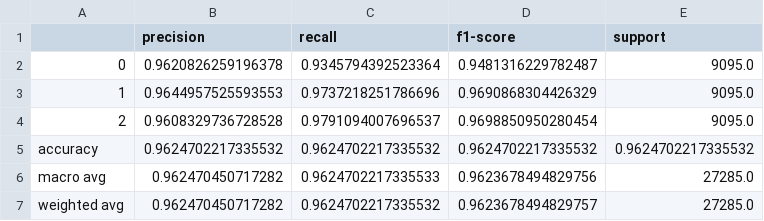
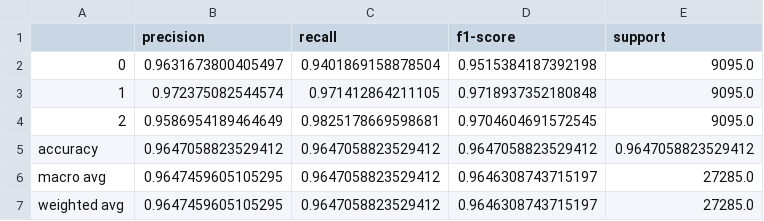
Before and after one commit to adithyagowda29/CANLP, a CSV file: results/DNN Report Char.csv, drawn as a sheet.

```diff
--- a/results/DNN Report Char.csv
+++ b/results/DNN Report Char.csv
@@ -1,7 +1,7 @@
 ,precision,recall,f1-score,support
-0,0.9620826259196378,0.9345794392523364,0.9481316229782487,9095.0
-1,0.9644957525593553,0.9737218251786696,0.9690868304426329,9095.0
-2,0.9608329736728528,0.9791094007696537,0.9698850950280454,9095.0
-accuracy,0.9624702217335532,0.9624702217335532,0.9624702217335532,0.9624702217335532
-macro avg,0.962470450717282,0.9624702217335533,0.9623678494829756,27285.0
-weighted avg,0.962470450717282,0.9624702217335532,0.9623678494829757,27285.0
+0,0.9631673800405497,0.9401869158878504,0.9515384187392198,9095.0
+1,0.972375082544574,0.971412864211105,0.9718937352180848,9095.0
+2,0.9586954189464649,0.9825178669598681,0.9704604691572545,9095.0
+accuracy,0.9647058823529412,0.9647058823529412,0.9647058823529412,0.9647058823529412
+macro avg,0.9647459605105295,0.9647058823529412,0.9646308743715197,27285.0
+weighted avg,0.9647459605105295,0.9647058823529412,0.9646308743715197,27285.0
```
Also changed, not shown: results/Logistic Regression Classifier Report Char.csv, results/Random Forest Classifier Report Char.csv, 8 other files.
